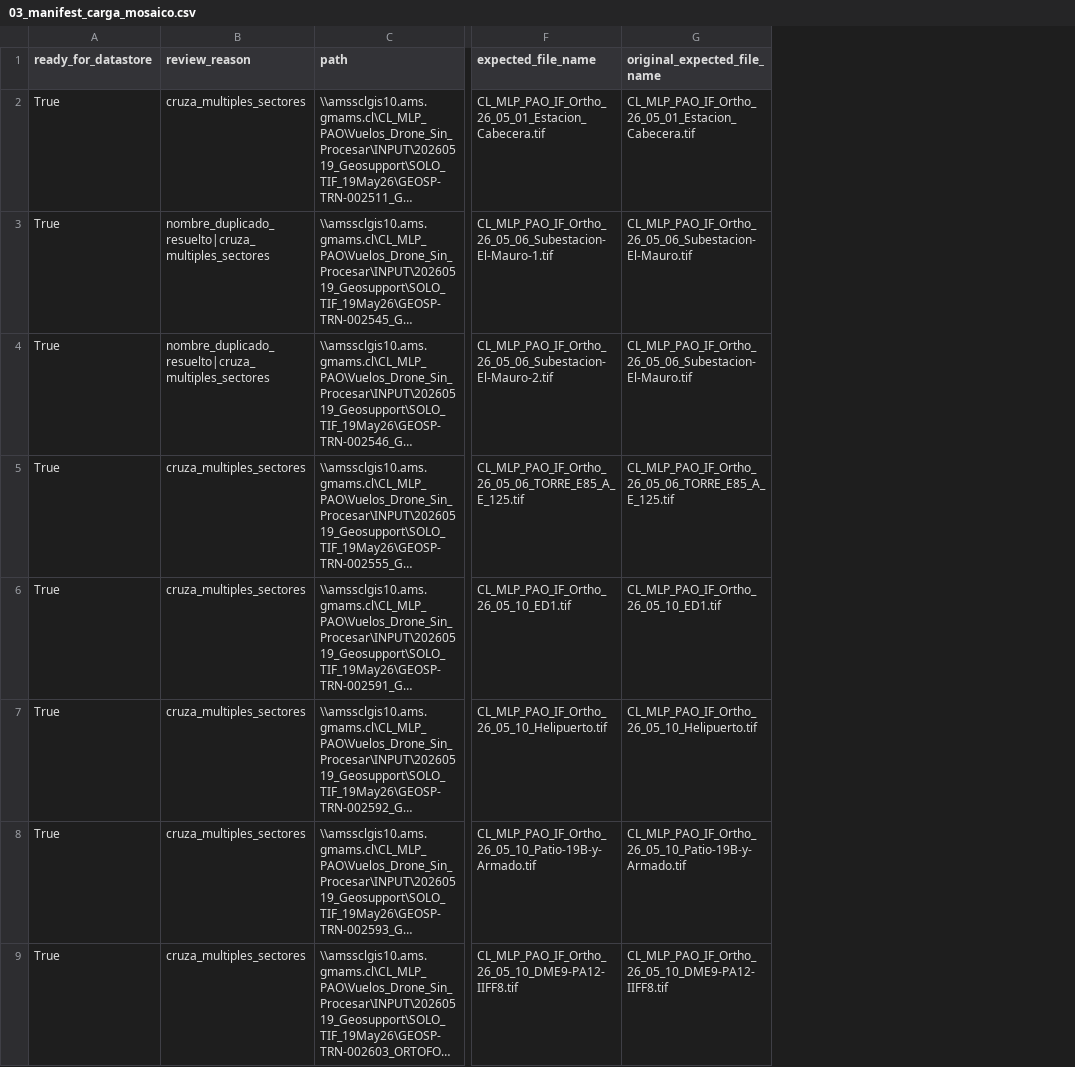
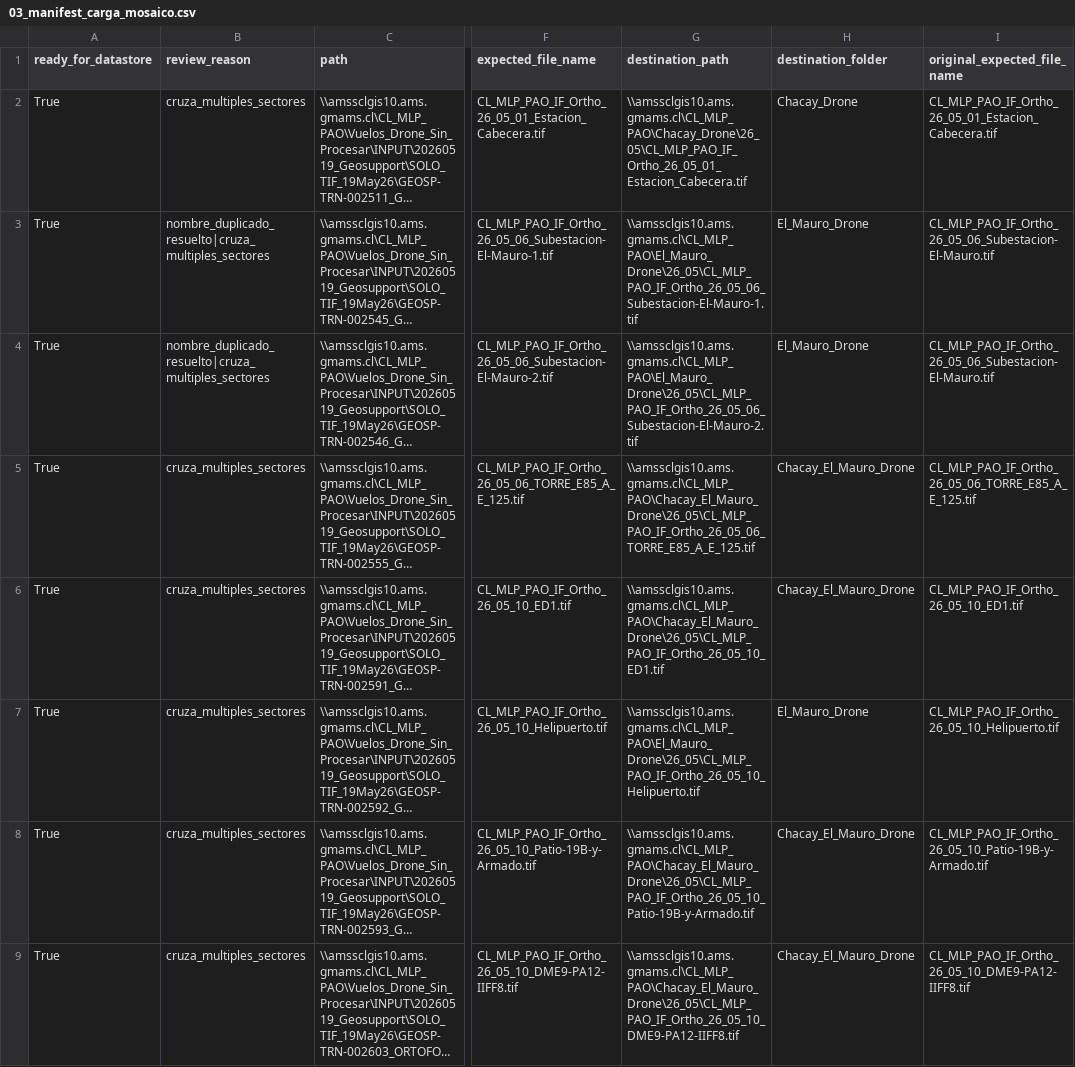
Before and after one commit to LeonelRiveroEsri/amsa-pao-geosupport, a CSV file: outputs/preparacion_carga_mosaico/20260615_144948/03_manifest_carga_mosaico.csv, drawn as a sheet; only a part is shown, gaps mark what is left out; long unchanged cells end in …; the diff names each change by its address in the sheet, - before the commit and + after, or states it on an @@ line.

Commit message:
data

```diff
--- a/outputs/preparacion_carga_mosaico/20260615_144948/03_manifest_carga_mosaico.csv
+++ b/outputs/preparacion_carga_mosaico/20260615_144948/03_manifest_carga_mosaico.csv
+column G (destination_path), rows 2-9: \\amssclgis10.ams.gmams.cl\CL_MLP_PAO\Chacay_Drone\26_05\CL_MLP_PAO_IF_Ortho_26_05_01_Estacion_Cabecera.tif | \\amssclgis10.ams.gmams.cl\CL_MLP_PAO\El_Mauro_Drone\26_05\CL_MLP_PAO_IF_Ortho_26_05_06_Subestacion-El-Mauro-1.tif | \\amssclgis10.ams.gmams.cl\CL_MLP_PAO\El_Mauro_Drone\26_05\CL_MLP_PAO_IF_Ortho_26_05_06_Subestacion-El-Mauro-2.tif | \\amssclgis10.ams.gmams.cl\CL_MLP_PAO\Chacay_El_Mauro_Drone\26_05\CL_MLP_PAO_IF_Ortho_26_05_06_TORRE_E85_A_E_125.tif | \\amssclgis10.ams.gmams.cl\CL_MLP_PAO\Chacay_El_Mauro_Drone\26_05\CL_MLP_PAO_IF_Ortho_26_05_10_ED1.tif | \\amssclgis10.ams.gmams.cl\CL_MLP_PAO\El_Mauro_Drone\26_05\CL_MLP_PAO_IF_Ortho_26_05_10_Helipuerto.tif | \\amssclgis10.ams.gmams.cl\CL_MLP_PAO\Chacay_El_Mauro_Drone\26_05\CL_MLP_PAO_IF_Ortho_26_05_10_Patio-19B-y-Armado.tif | \\amssclgis10.ams.gmams.cl\CL_MLP_PAO\Chacay_El_Mauro_Drone\26_05\CL_MLP_PAO_IF_Ortho_26_05_10_DME9-PA12-IIFF8.tif
+column H (destination_folder), rows 2-9: Chacay_Drone | El_Mauro_Drone | El_Mauro_Drone | Chacay_El_Mauro_Drone | Chacay_El_Mauro_Drone | El_Mauro_Drone | Chacay_El_Mauro_Drone | Chacay_El_Mauro_Drone
```
Also changed, not shown: outputs/preparacion_carga_mosaico/20260615_144948/00_summary.csv, outputs/preparacion_carga_mosaico/20260615_144948/04_ready_for_datastore.csv, 3 other files.
